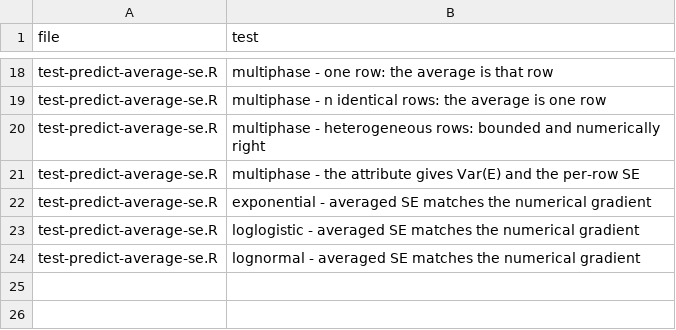
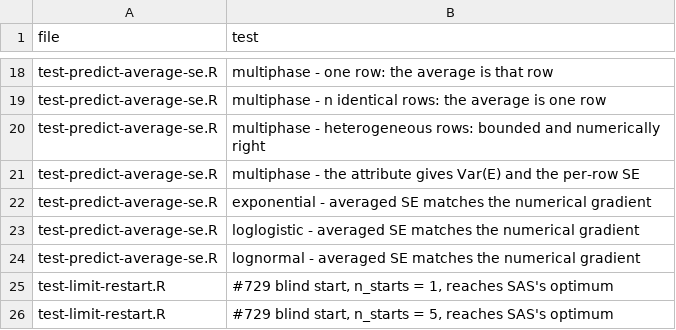
Before and after one commit to ehrlinger/TemporalHazard, a CSV file: tools/feature-matrix-computed.csv, drawn as a sheet; only a part is shown, gaps mark what is left out; the diff names each change by its address in the sheet, - before the commit and + after, or states it on an @@ line.

```diff
--- a/tools/feature-matrix-computed.csv
+++ b/tools/feature-matrix-computed.csv
+row 25: test-limit-restart.R | #729 blind start, n_starts = 1, reaches SAS's optimum
+row 26: test-limit-restart.R | #729 blind start, n_starts = 5, reaches SAS's optimum
```
Also changed, not shown: tools/feature-matrix-map.csv, tools/feature-matrix-references.csv.
